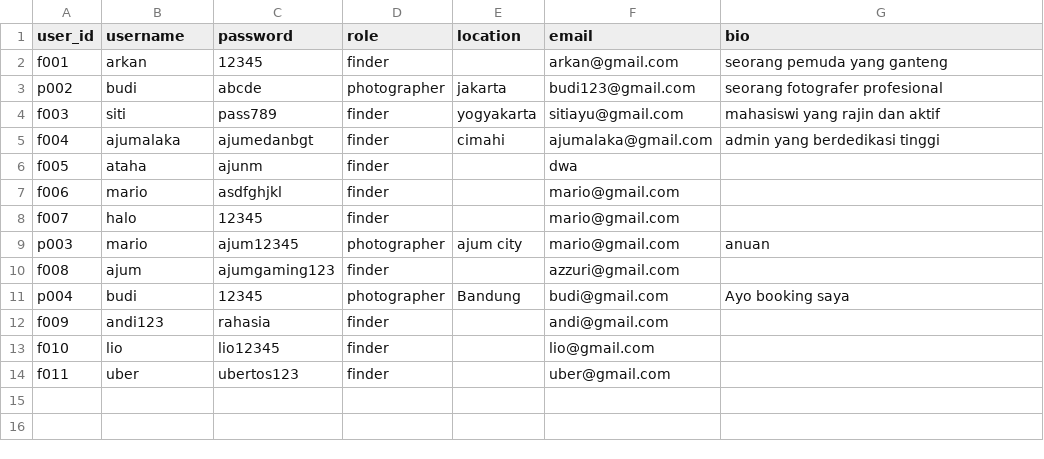
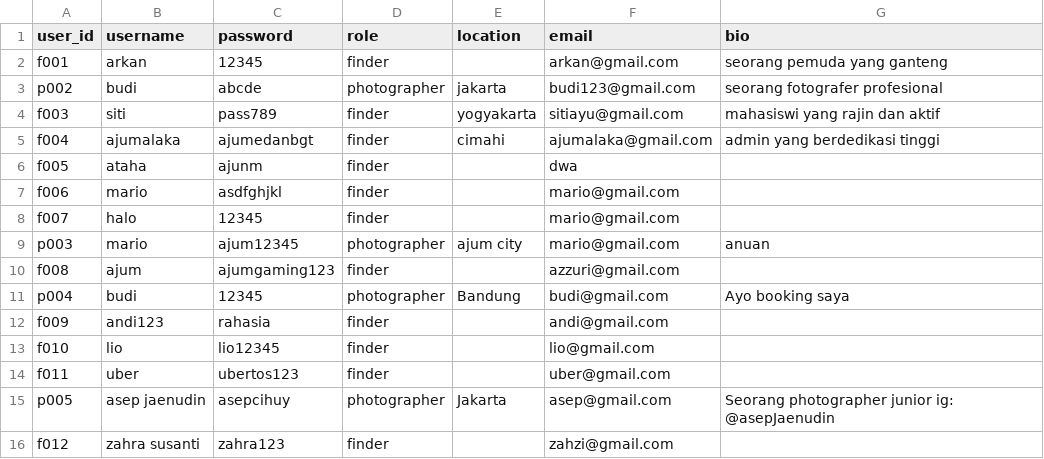
Before and after one commit to mariobrasco/Clixora-CLI-Project, a CSV file: storage/user.csv, drawn as a sheet.

```diff
--- a/storage/user.csv
+++ b/storage/user.csv
@@ -14 +14,3 @@ f010,lio,lio12345,finder,,lio@gmail.com,
 f011,uber,ubertos123,finder,,uber@gmail.com,
+p005,asep jaenudin,asepcihuy,photographer,Jakarta,asep@gmail.com,Seorang photographer junior ig: @asepJaenudin
+f012,zahra susanti,zahra123,finder,,zahzi@gmail.com,
```
Also changed, not shown: storage/catalog.csv, storage/jobs.csv, 12 other files.
